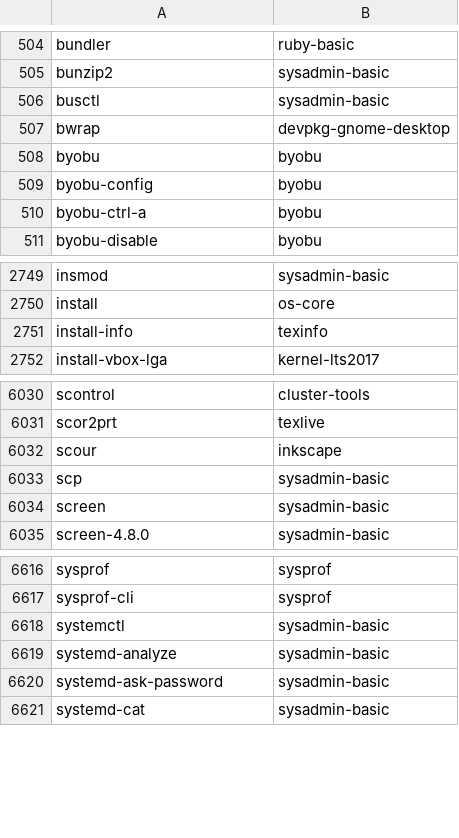
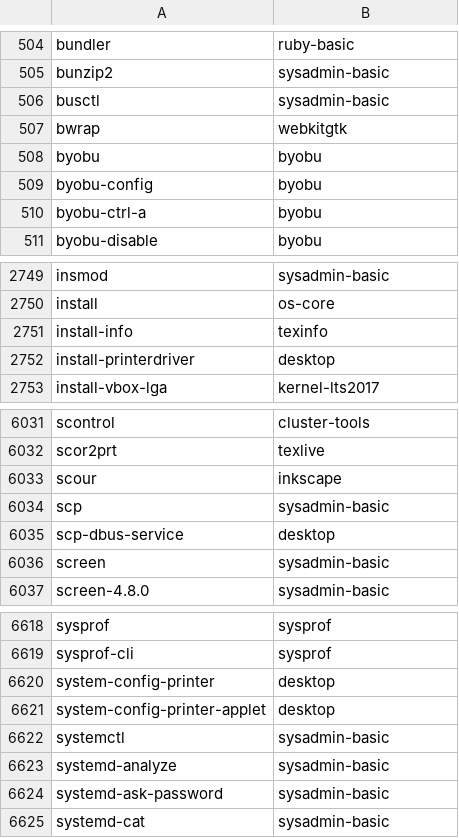
Before and after one commit to clearlinux-pkgs/cnf, a CSV file: commandlist.csv, drawn as a sheet; only a part is shown, gaps mark what is left out.

Commit message:
update command list for 34710

```diff
--- a/commandlist.csv
+++ b/commandlist.csv
@@ -506,3 +506,3 @@ bunzip2	sysadmin-basic
 busctl	sysadmin-basic
-bwrap	devpkg-gnome-desktop
+bwrap	webkitgtk
 byobu	byobu
@@ -2751,2 +2751,3 @@ install	os-core
 install-info	texinfo
+install-printerdriver	desktop
 install-vbox-lga	kernel-lts2017
@@ -6033,2 +6034,3 @@ scour	inkscape
 scp	sysadmin-basic
+scp-dbus-service	desktop
 screen	sysadmin-basic
@@ -6617,2 +6619,4 @@ sysprof	sysprof
 sysprof-cli	sysprof
+system-config-printer	desktop
+system-config-printer-applet	desktop
 systemctl	sysadmin-basic
```
Also changed, not shown: 2 other files.
